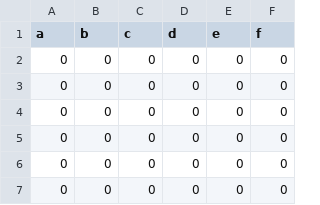
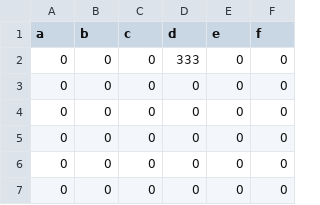
Before and after one commit to Rbqishtar/cuswk2point0, a CSV file: AA1111_seats.csv, drawn as a sheet; only a part is shown.

```diff
--- a/AA1111_seats.csv
+++ b/AA1111_seats.csv
@@ -1,3 +1,3 @@
 a,b,c,d,e,f
-0,0,0,0,0,0
+0,0,0,333,0,0
 0,0,0,0,0,0
```
Also changed, not shown: 13 other files.
